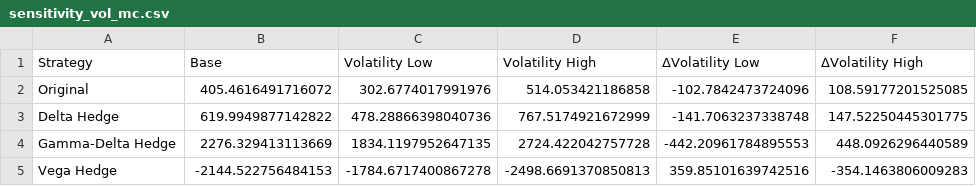
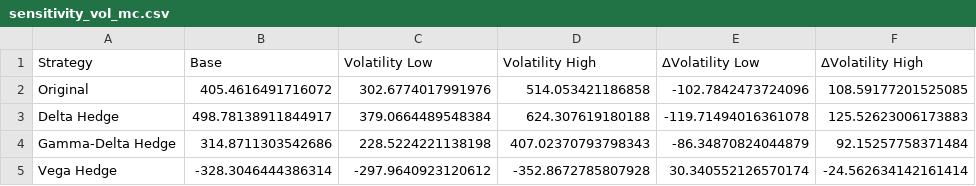
Before and after one commit to marcosherediapimienta/quantitative-analysis-finance, a CSV file: visualizations/sensitivity_vol_mc.csv, drawn as a sheet.

```diff
--- a/visualizations/sensitivity_vol_mc.csv
+++ b/visualizations/sensitivity_vol_mc.csv
@@ -2,4 +2,4 @@ Strategy,Base,Volatility Low,Volatility High,ΔVolatility Low,ΔVolatility High
 Original,405.4616491716072,302.6774017991976,514.053421186858,-102.7842473724096,108.59177201525085
-Delta Hedge,619.9949877142822,478.28866398040736,767.5174921672999,-141.7063237338748,147.52250445301775
-Gamma-Delta Hedge,2276.329413113669,1834.1197952647135,2724.422042757728,-442.20961784895553,448.0926296440589
-Vega Hedge,-2144.522756484153,-1784.6717400867278,-2498.6691370850813,359.85101639742516,-354.1463806009283
+Delta Hedge,498.78138911844917,379.0664489548384,624.307619180188,-119.71494016361078,125.52623006173883
+Gamma-Delta Hedge,314.8711303542686,228.5224221138198,407.02370793798343,-86.34870824044879,92.15257758371484
+Vega Hedge,-328.3046444386314,-297.9640923120612,-352.8672785807928,30.340552126570174,-24.562634142161414
```
Also changed, not shown: visualizations/sensitivity_r_mc.csv, visualizations/sensitivity_spot_mc.csv, 13 other files.
